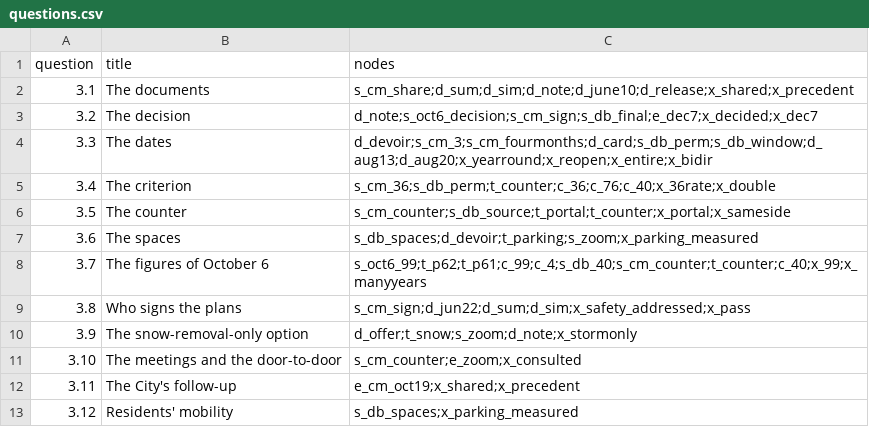
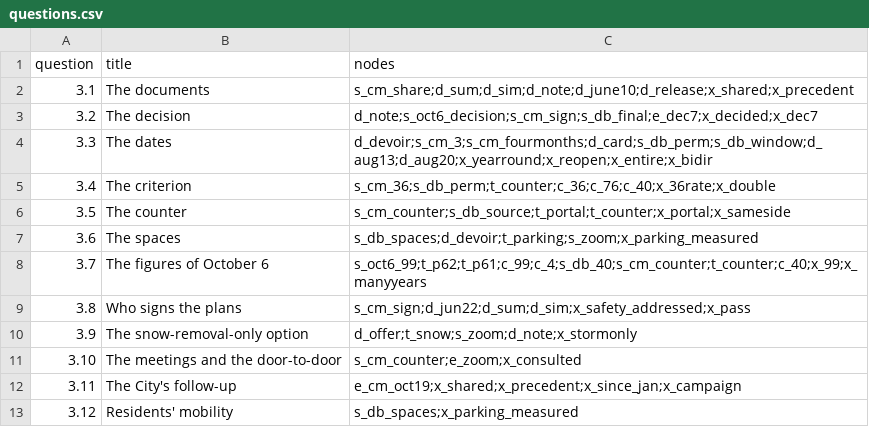
Before and after one commit to OpenMobilityData/Terrebonne-open-sources, a CSV file: 2026-evidence-graph/questions.csv, drawn as a sheet.

```diff
--- a/2026-evidence-graph/questions.csv
+++ b/2026-evidence-graph/questions.csv
@@ -11,3 +11,3 @@ question,title,nodes
 3.10,The meetings and the door-to-door,s_cm_counter;e_zoom;x_consulted
-3.11,The City's follow-up,e_cm_oct19;x_shared;x_precedent
+3.11,The City's follow-up,e_cm_oct19;x_shared;x_precedent;x_since_jan;x_campaign
 3.12,Residents' mobility,s_db_spaces;x_parking_measured
```
Also changed, not shown: 2026-evidence-graph/edges.csv, 2026-evidence-graph/nodes.csv, 10 other files.
